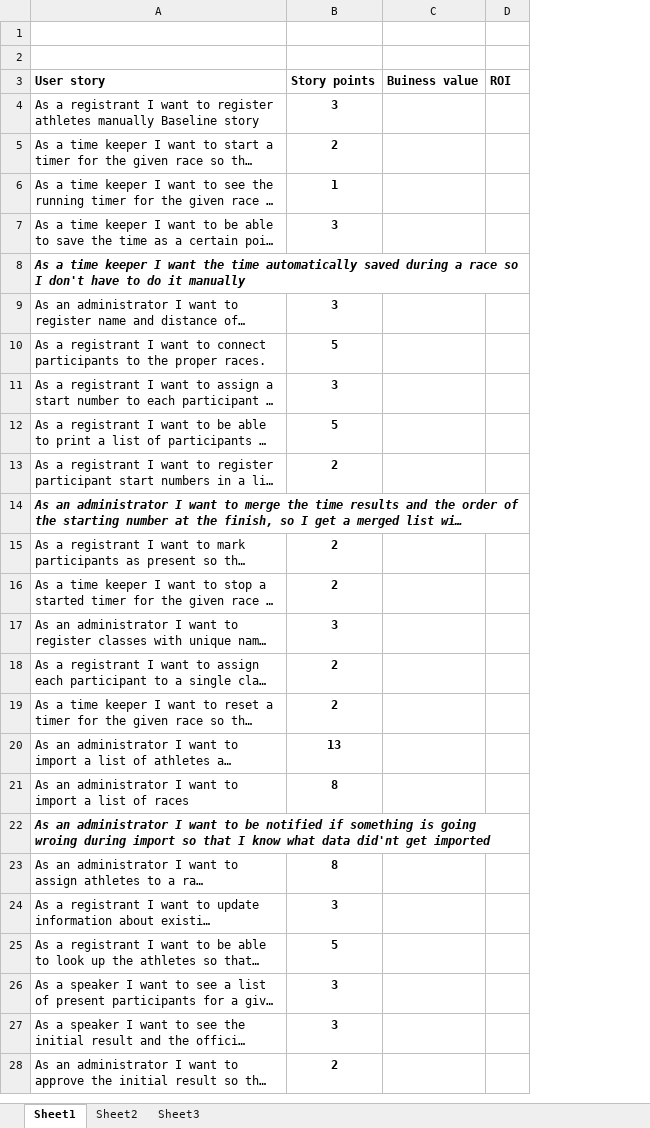
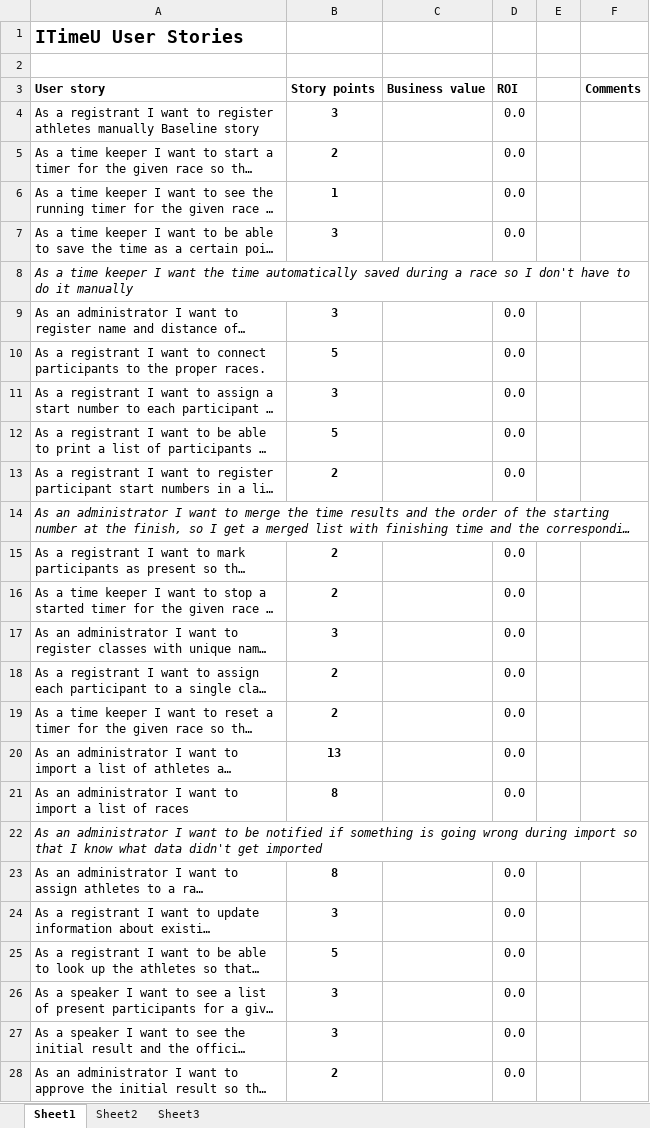
Before and after one commit to heinek/ITimeU, an Excel workbook: doc/ITimeU_User_stories_estimated.xlsx, sheet Sheet1, drawn as a sheet; only a part is shown; long unchanged cells end in …; values as stored, in another font and other column widths than the file's, no borders; removed rows and columns are numbered as before the commit, all else as after; the diff covers the shown part only; the diff names each change by its address in the sheet, - before the commit and + after, or states it on an @@ line.

Commit message:
User stories med prioriteringer

```diff
--- a/doc/ITimeU_User_stories_estimated.xlsx (sheet Sheet1)
+++ b/doc/ITimeU_User_stories_estimated.xlsx (sheet Sheet1)
-column C (Buiness value), empty
+column C (Business value), empty
+column E, empty
+column F (Comments), empty
-A1 (User story): (empty)
+A1 (User story): ITimeU User Stories
-D4:D7 (ROI): (empty)
+D4:D7 (ROI): 0.0
-A8 bold: on
+A8 bold: off
-D9:D13 (ROI): (empty)
+D9:D13 (ROI): 0.0
-A14 bold: on
+A14 bold: off
-D15:D21 (ROI): (empty)
+D15:D21 (ROI): 0.0
-A22 (User story): …is going wroing during import so that I know what data did'nt get imported
+A22 (User story): …is going wrong during import so that I know what data didn't get imported
-A22 bold: on
+A22 bold: off
-D23:D28 (ROI): (empty)
+D23:D28 (ROI): 0.0
```
Also changed, not shown: 2 added rows, 1 removed row and 9 edited cells elsewhere in this sheet.
